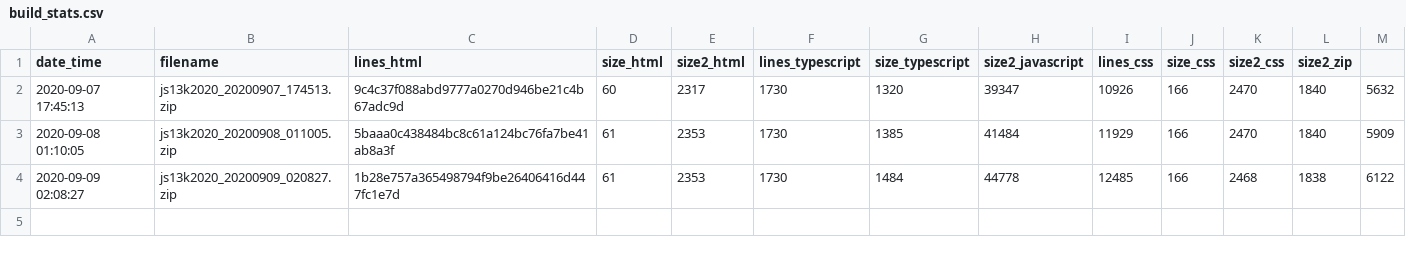
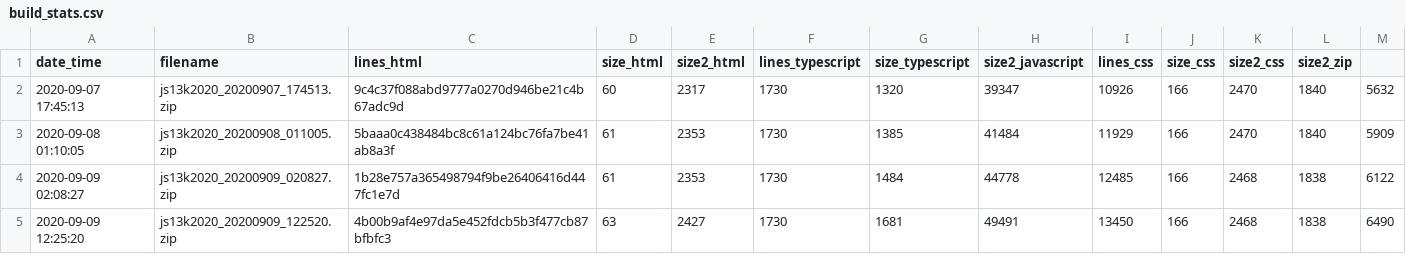
Before and after one commit to gheja/js13k2020, a CSV file: build_stats.csv, drawn as a sheet; the diff names each change by its address in the sheet, - before the commit and + after, or states it on an @@ line.

Commit message:
build stats

```diff
--- a/build_stats.csv
+++ b/build_stats.csv
+row 5: 2020-09-09 12:25:20 | js13k2020_20200909_122520.zip | 4b00b9af4e97da5e452fdcb5b3f477cb87bfbfc3 | 63 | 2427 | 1730 | 1681 | 49491 | 13450 | 166 | 2468 | 1838 | 6490
```
